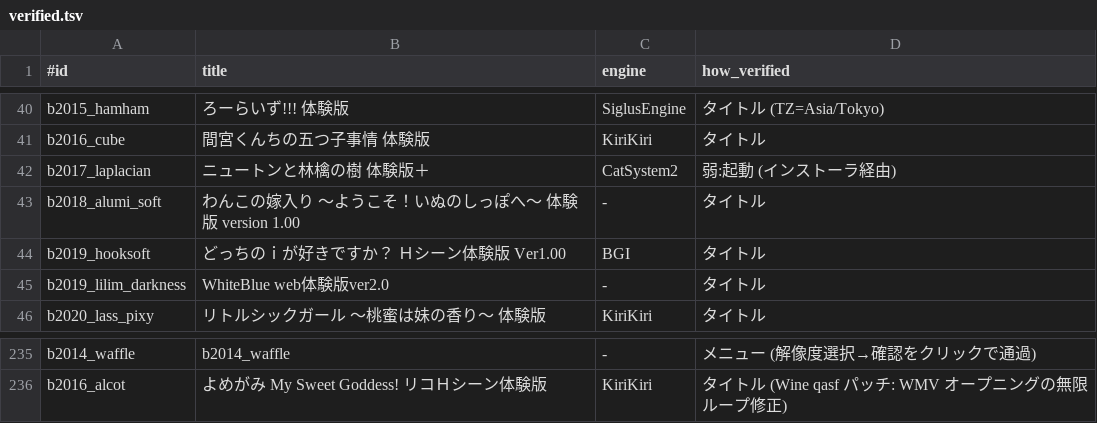
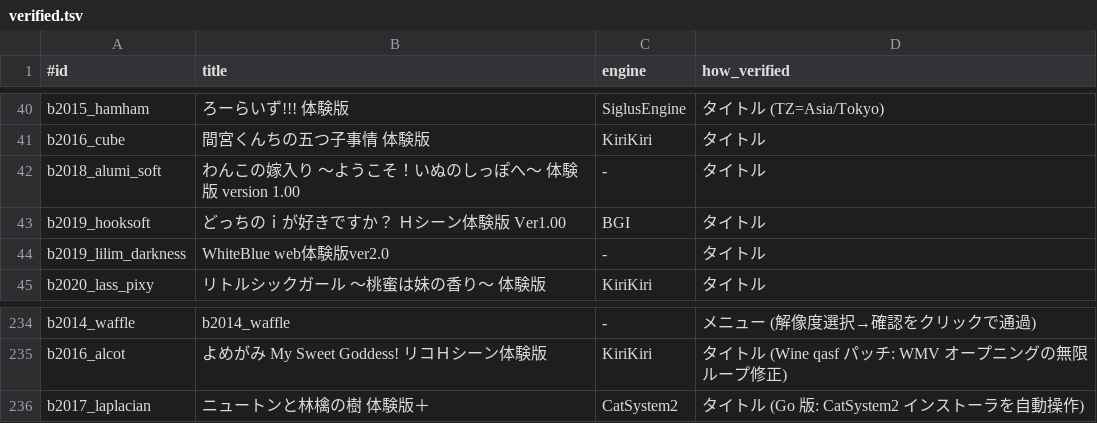
Before and after one commit to a-kaibu/vnbox, a TSV file: results/verified.tsv, drawn as a sheet; only a part is shown, gaps mark what is left out.

```diff
--- a/results/verified.tsv
+++ b/results/verified.tsv
@@ -41,3 +41,2 @@ b2015_hamham	ろーらいず!!! 体験版	SiglusEngine	タイトル (TZ=Asia/Tok
 b2016_cube	間宮くんちの五つ子事情 体験版	KiriKiri	タイトル
-b2017_laplacian	ニュートンと林檎の樹　体験版＋	CatSystem2	弱:起動 (インストーラ経由)
 b2018_alumi_soft	わんこの嫁入り ～ようこそ！いぬのしっぽへ～ 体験版 version 1.00	-	タイトル
@@ -236 +235,2 @@ b2014_waffle	b2014_waffle	-	メニュー (解像度選択→確認をクリッ
 b2016_alcot	よめがみ My Sweet Goddess! リコＨシーン体験版	KiriKiri	タイトル (Wine qasf パッチ: WMV オープニングの無限ループ修正)
+b2017_laplacian	ニュートンと林檎の樹　体験版＋	CatSystem2	タイトル (Go 版: CatSystem2 インストーラを自動操作)
```
Also changed, not shown: 3 other files.
